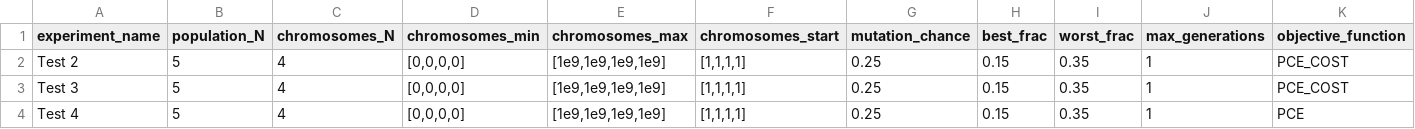
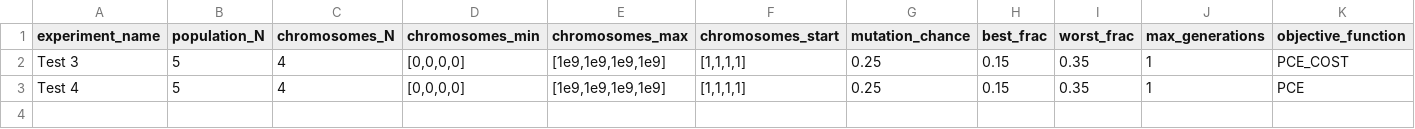
Before and after one commit to CaiWilliams/Experiment-Status, a CSV file: Queued_Experiments.csv, drawn as a sheet; only a part is shown; rows hold the shown columns only; the diff names each change by its address in the sheet, - before the commit and + after, or states it on an @@ line.

```diff
--- a/Queued_Experiments.csv
+++ b/Queued_Experiments.csv
-row 2: Test 2 | 5 | 4 | [0,0,0,0] | [1e9,1e9,1e9,1e9] | [1,1,1,1] | 0.25 | 0.15 | 0.35 | 1 | PCE_COST
```
Also changed, not shown: Completed_Experiments.csv, 7 other files.
